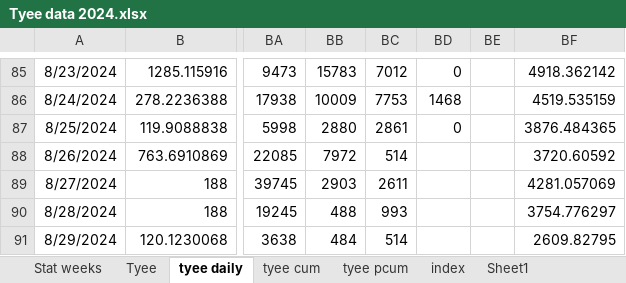
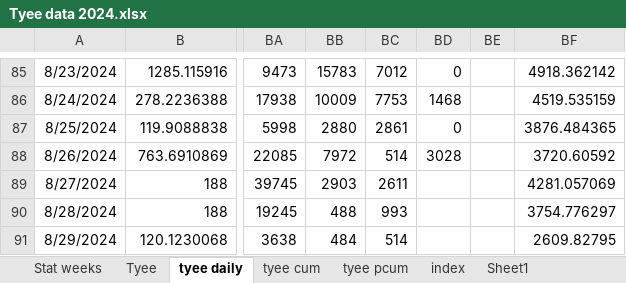
Before and after one commit to Coastland-Research/skeena-salmon-inseason-updates, an Excel workbook: data/Tyee data 2024.xlsx, sheet tyee daily, drawn as a sheet; only a part is shown, gaps mark what is left out; values as stored, in another font and other column widths than the file's, no borders; the diff names each change by its address in the sheet, - before the commit and + after, or states it on an @@ line.

Commit message:
update Tyee data to 8/27

```diff
--- a/data/Tyee data 2024.xlsx (sheet tyee daily)
+++ b/data/Tyee data 2024.xlsx (sheet tyee daily)
-BD88: (empty)
+BD88: 3028
```
Also changed, not shown: sheet index, sheet Tyee, sheet tyee cum, 1 other file.
